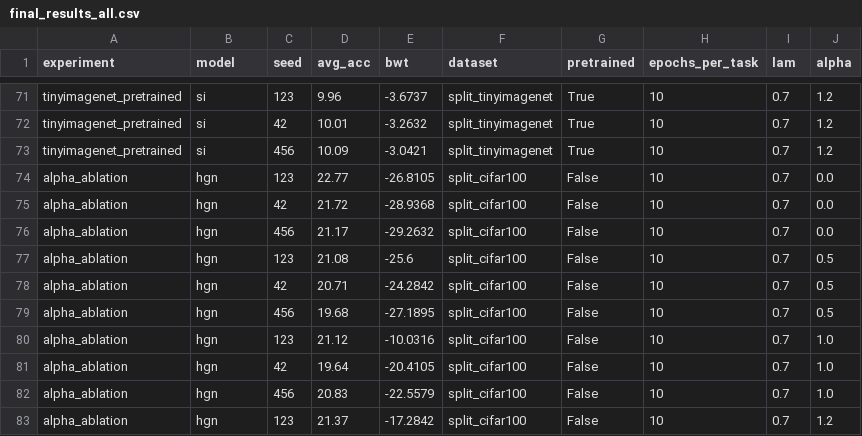
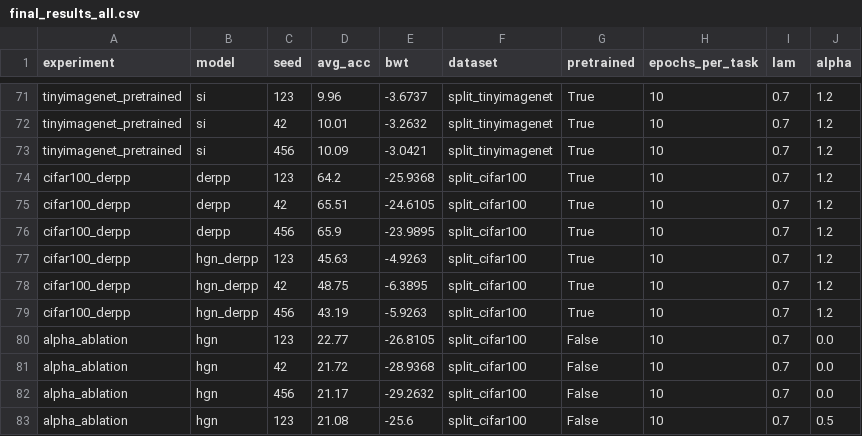
Before and after one commit to clearsubmission/HGN, a CSV file: results/final_results_all.csv, drawn as a sheet; only a part is shown, gaps mark what is left out; the shorter side is filled out with more unchanged rows; the diff names each change by its address in the sheet, - before the commit and + after, or states it on an @@ line.

Commit message:
Add DER++ baseline, update results

```diff
--- a/results/final_results_all.csv
+++ b/results/final_results_all.csv
+row 74: cifar100_derpp | derpp | 123 | 64.2 | -25.9368 | split_cifar100 | True | 10 | 0.7 | 1.2
+row 75: cifar100_derpp | derpp | 42 | 65.51 | -24.6105 | split_cifar100 | True | 10 | 0.7 | 1.2
+row 76: cifar100_derpp | derpp | 456 | 65.9 | -23.9895 | split_cifar100 | True | 10 | 0.7 | 1.2
+row 77: cifar100_derpp | hgn_derpp | 123 | 45.63 | -4.9263 | split_cifar100 | True | 10 | 0.7 | 1.2
+row 78: cifar100_derpp | hgn_derpp | 42 | 48.75 | -6.3895 | split_cifar100 | True | 10 | 0.7 | 1.2
+row 79: cifar100_derpp | hgn_derpp | 456 | 43.19 | -5.9263 | split_cifar100 | True | 10 | 0.7 | 1.2
```
Also changed, not shown: 2 other files.
